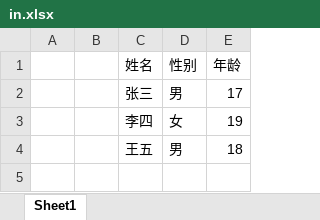
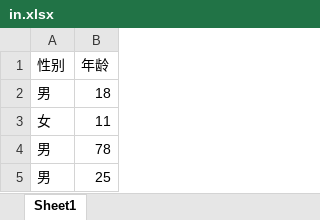
Before and after one commit to maomao124/excel-to-sqltest, an Excel workbook: in.xlsx, sheet Sheet1, drawn as a sheet; values as stored, in another font and other column widths than the file's, no borders; removed rows and columns are numbered as before the commit, all else as after; the diff names each change by its address in the sheet, - before the commit and + after, or states it on an @@ line.

Commit message:
excel-to-sqltest

```diff
--- a/in.xlsx (sheet Sheet1)
+++ b/in.xlsx (sheet Sheet1)
-column A, empty
-column B, empty
-column C (姓名), row 4: 王五
-row 2:  |  | 张三 | 男 | 17
-row 3:  |  | 李四 | 女 | 19
+row 3: 女 | 11
+row 4: 男 | 78
+row 5: 男 | 25
```
Also changed, not shown: 6 other files.
